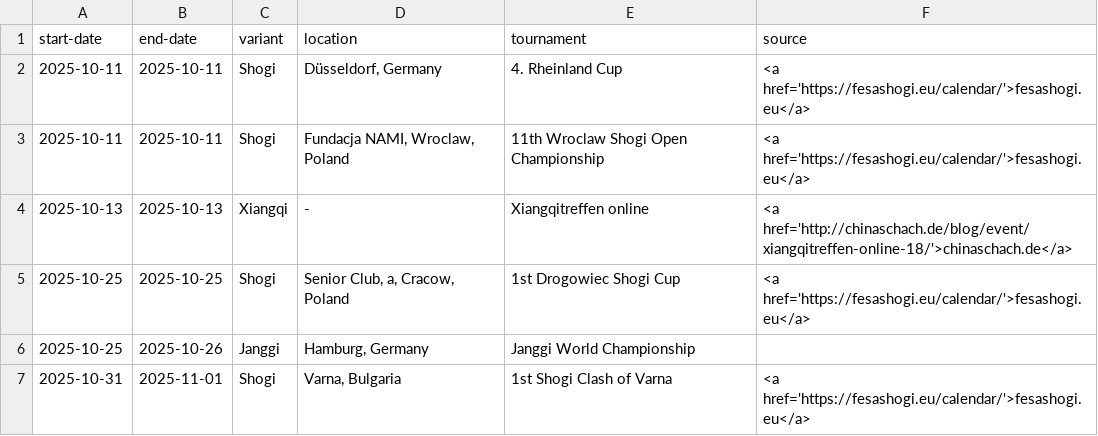
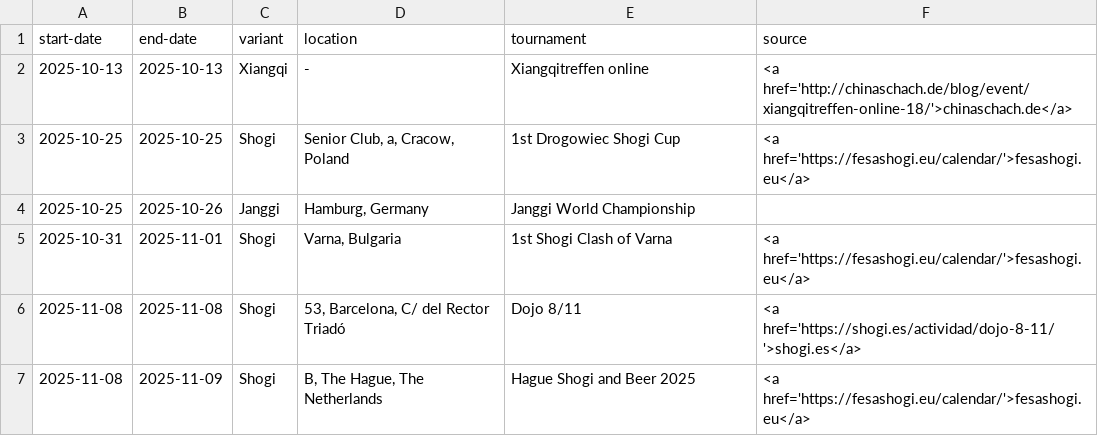
Before and after one commit to chess-variants/chess-variants.github.io, a TSV file: _data/tournaments.tsv, drawn as a sheet; only a part is shown; the shorter side is filled out with more unchanged rows.

```diff
--- a/_data/tournaments.tsv
+++ b/_data/tournaments.tsv
@@ -1,4 +1,2 @@
 start-date	end-date	variant	location	tournament	source
-2025-10-11	2025-10-11	Shogi	Düsseldorf, Germany	4. Rheinland Cup	<a href='https://fesashogi.eu/calendar/'>fesashogi.eu</a>
-2025-10-11	2025-10-11	Shogi	Fundacja NAMI, Wroclaw, Poland	11th Wroclaw Shogi Open Championship	<a href='https://fesashogi.eu/calendar/'>fesashogi.eu</a>
 2025-10-13	2025-10-13	Xiangqi	-	Xiangqitreffen online	<a href='http://chinaschach.de/blog/event/xiangqitreffen-online-18/'>chinaschach.de</a>
```
